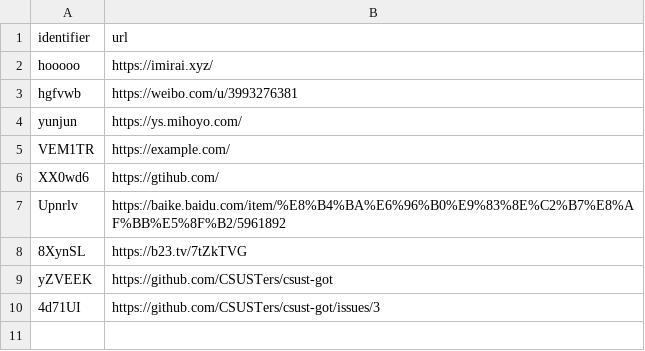
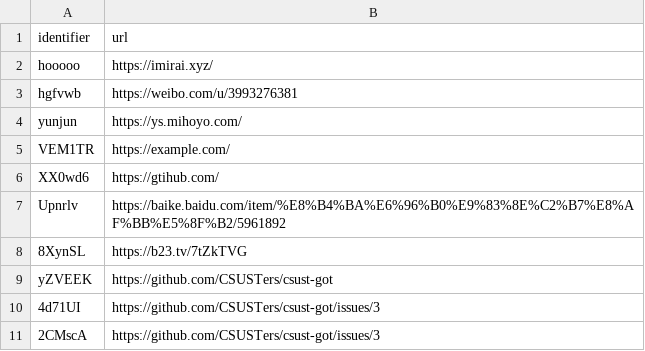
Before and after one commit to Anthony-Hoo/hugeURLer, a CSV file: redirectionConfig.csv, drawn as a sheet; the diff names each change by its address in the sheet, - before the commit and + after, or states it on an @@ line.

Commit message:
Add URL: https://github.com/CSUSTers/csust-got/issues/3 (short: s.csu.st/2CMscA)

```diff
--- a/redirectionConfig.csv
+++ b/redirectionConfig.csv
+row 11: 2CMscA | https://github.com/CSUSTers/csust-got/issues/3
```
